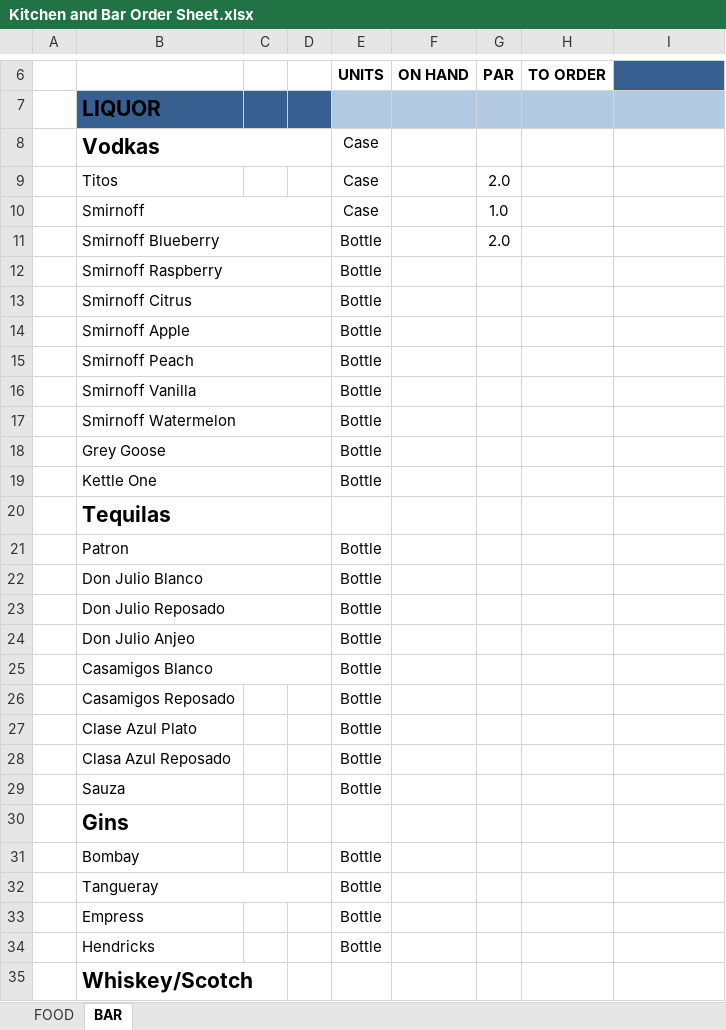
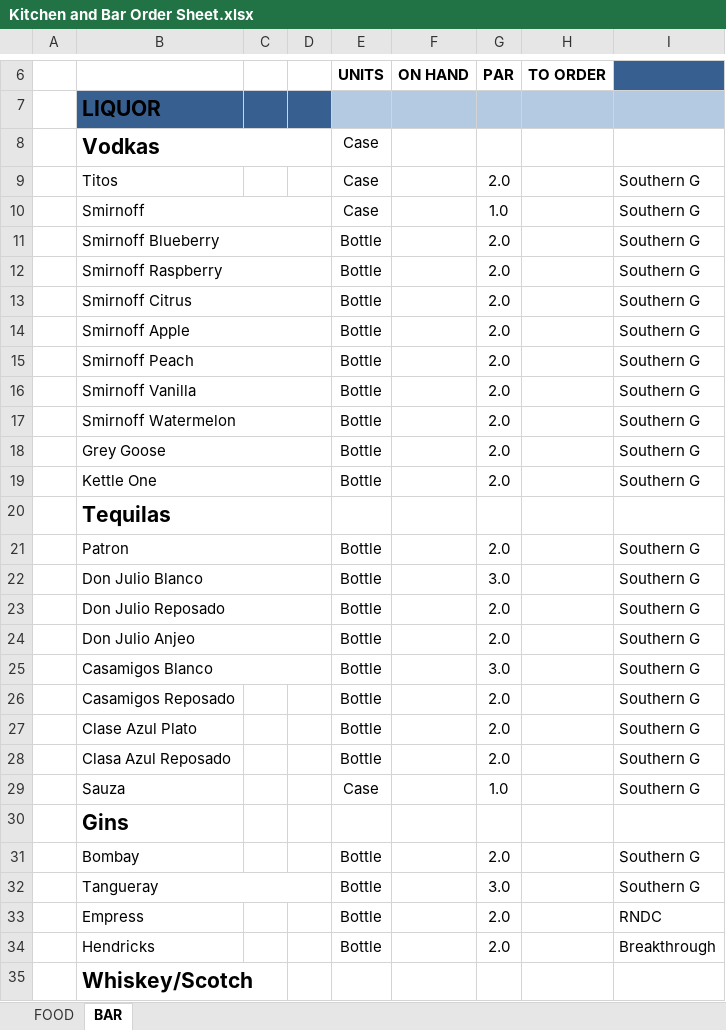
Before and after one commit to swhgrp/rm, an Excel workbook: files/storage/user_6/Corporate Files/SW Grill Boca Files/General Forms/Kitchen and Bar Order Sheet.xlsx, sheet BAR, drawn as a sheet; only a part is shown, gaps mark what is left out; values as stored, in another font and other column widths than the file's, no borders; the diff covers the shown part only; the diff names each change by its address in the sheet, - before the commit and + after, or states it on an @@ line.

```diff
--- a/files/storage/user_6/Corporate Files/SW Grill Boca Files/General Forms/Kitchen and Bar Order Sheet.xlsx (sheet BAR)
+++ b/files/storage/user_6/Corporate Files/SW Grill Boca Files/General Forms/Kitchen and Bar Order Sheet.xlsx (sheet BAR)
-I9:I19: (empty)
+I9:I19: Southern G
-G12:G19 (PAR): (empty)
+G12:G19 (PAR): 2.0
-G21 (PAR): (empty)
+G21 (PAR): 2.0
-I21:I29: (empty)
+I21:I29: Southern G
-G22 (PAR): (empty)
+G22 (PAR): 3.0
-G23:G24 (PAR): (empty)
+G23:G24 (PAR): 2.0
-G25 (PAR): (empty)
+G25 (PAR): 3.0
-G26:G28 (PAR): (empty)
+G26:G28 (PAR): 2.0
-E29 (UNITS): Bottle
+E29 (UNITS): Case
-G29 (PAR): (empty)
+G29 (PAR): 1.0
-G31 (PAR): (empty)
+G31 (PAR): 2.0
-I31:I32: (empty)
+I31:I32: Southern G
-G32 (PAR): (empty)
+G32 (PAR): 3.0
-G33:G34 (PAR): (empty)
+G33:G34 (PAR): 2.0
-I33: (empty)
+I33: RNDC
-I34: (empty)
+I34: Breakthrough
```
Also changed, not shown: 2 removed rows and 248 edited cells elsewhere in this sheet, 16 other files.
